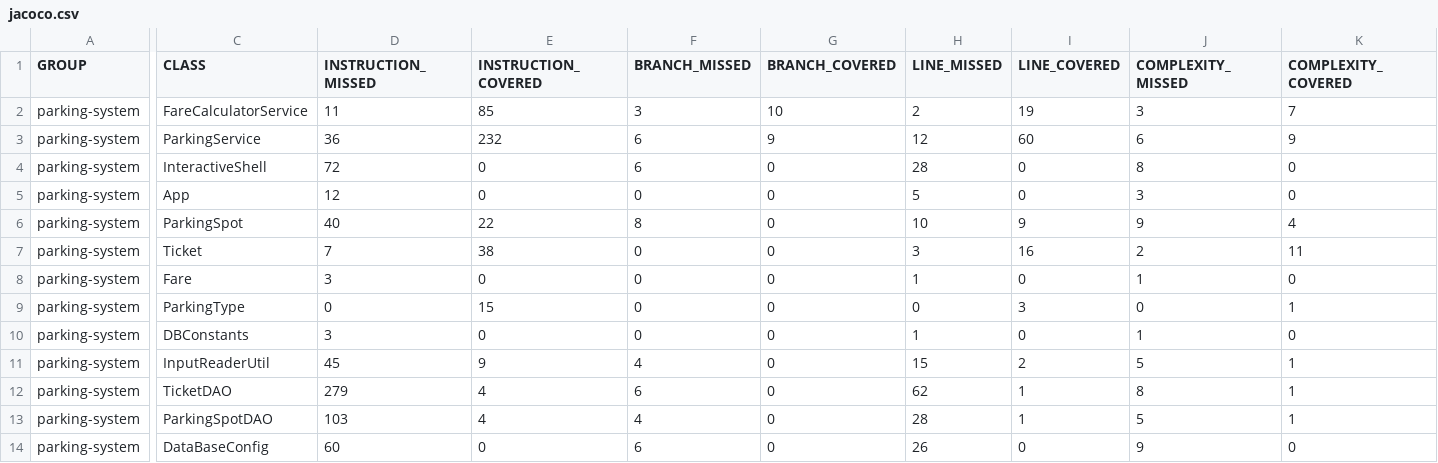
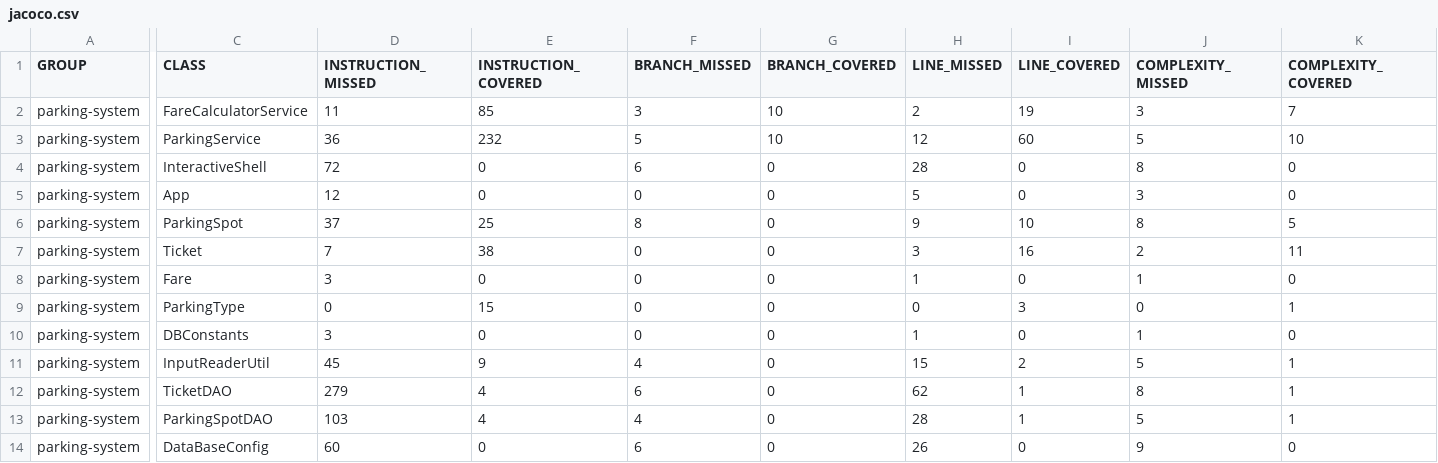
Before and after one commit to djerbiano/ghoudi-saber-tester-Java, a CSV file: target/site/jacoco/jacoco.csv, drawn as a sheet; only a part is shown, gaps mark what is left out; the diff covers the shown part only; the diff names each change by its address in the sheet, - before the commit and + after, or states it on an @@ line.

```diff
--- a/target/site/jacoco/jacoco.csv
+++ b/target/site/jacoco/jacoco.csv
-F3 (BRANCH_MISSED): 6
+F3 (BRANCH_MISSED): 5
-G3 (BRANCH_COVERED): 9
+G3 (BRANCH_COVERED): 10
-J3 (COMPLEXITY_MISSED): 6
+J3 (COMPLEXITY_MISSED): 5
-K3 (COMPLEXITY_COVERED): 9
+K3 (COMPLEXITY_COVERED): 10
-D6 (INSTRUCTION_MISSED): 40
+D6 (INSTRUCTION_MISSED): 37
-E6 (INSTRUCTION_COVERED): 22
+E6 (INSTRUCTION_COVERED): 25
-H6 (LINE_MISSED): 10
+H6 (LINE_MISSED): 9
-I6 (LINE_COVERED): 9
+I6 (LINE_COVERED): 10
-J6 (COMPLEXITY_MISSED): 9
+J6 (COMPLEXITY_MISSED): 8
-K6 (COMPLEXITY_COVERED): 4
+K6 (COMPLEXITY_COVERED): 5
```
Also changed, not shown: 2 edited cells elsewhere in this file, 20 other files.
